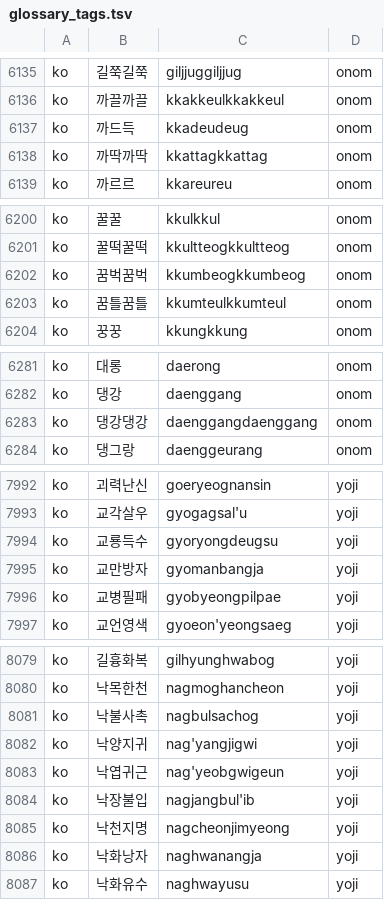
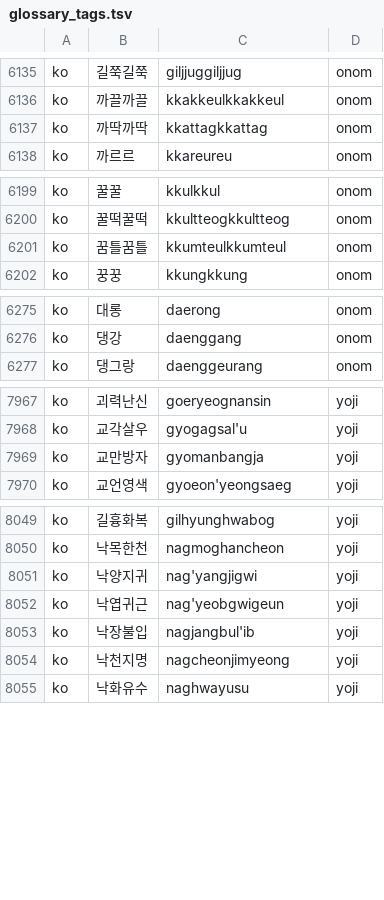
Before and after one commit to peakhhok/pankoboard-dictionary, a TSV file: glossary_tags.tsv, drawn as a sheet; only a part is shown, gaps mark what is left out; the diff covers the shown part only.

```diff
--- a/glossary_tags.tsv
+++ b/glossary_tags.tsv
@@ -6136,3 +6136,2 @@ ko	길쭉길쭉	giljjuggiljjug	onom
 ko	까끌까끌	kkakkeulkkakkeul	onom
-ko	까드득	kkadeudeug	onom
 ko	까딱까딱	kkattagkkattag	onom
@@ -6201,3 +6200,2 @@ ko	꿀꿀	kkulkkul	onom
 ko	꿀떡꿀떡	kkultteogkkultteog	onom
-ko	꿈벅꿈벅	kkumbeogkkumbeog	onom
 ko	꿈틀꿈틀	kkumteulkkumteul	onom
@@ -6282,3 +6276,2 @@ ko	대롱	daerong	onom
 ko	댕강	daenggang	onom
-ko	댕강댕강	daenggangdaenggang	onom
 ko	댕그랑	daenggeurang	onom
@@ -7993,5 +7968,3 @@ ko	괴력난신	goeryeognansin	yoji
 ko	교각살우	gyogagsal'u	yoji
-ko	교룡득수	gyoryongdeugsu	yoji
 ko	교만방자	gyomanbangja	yoji
-ko	교병필패	gyobyeongpilpae	yoji
 ko	교언영색	gyoeon'yeongsaeg	yoji
@@ -8080,3 +8050,2 @@ ko	길흉화복	gilhyunghwabog	yoji
 ko	낙목한천	nagmoghancheon	yoji
-ko	낙불사촉	nagbulsachog	yoji
 ko	낙양지귀	nag'yangjigwi	yoji
@@ -8085,3 +8054,2 @@ ko	낙장불입	nagjangbul'ib	yoji
 ko	낙천지명	nagcheonjimyeong	yoji
-ko	낙화낭자	naghwanangja	yoji
 ko	낙화유수	naghwayusu	yoji
```
Also changed, not shown: 37 removed rows and 5 moved rows elsewhere in this file, 2 other files.
